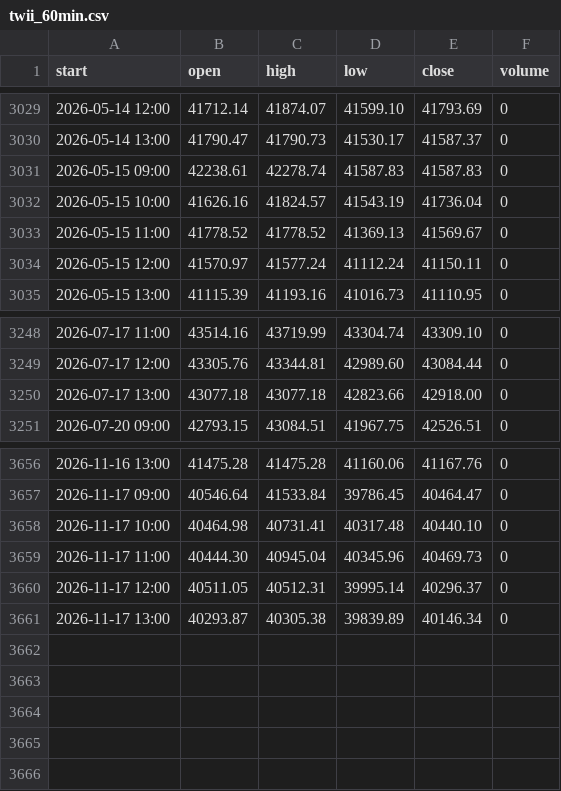
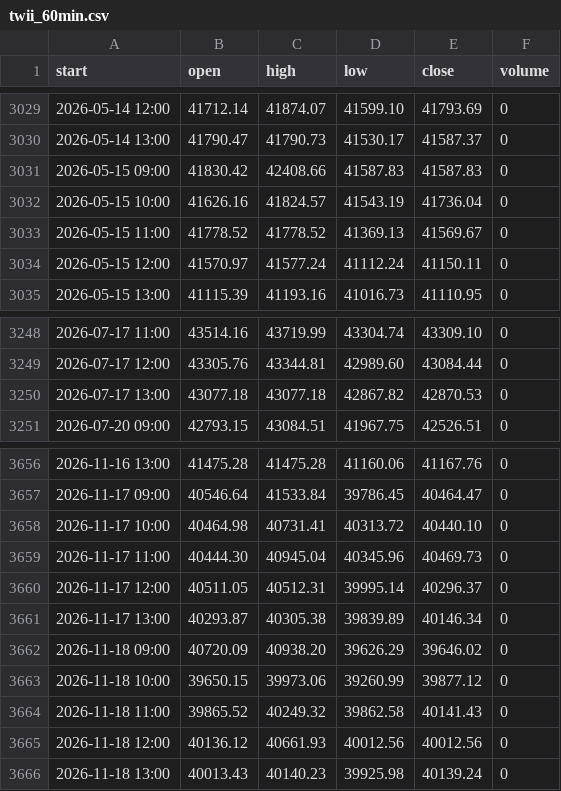
Before and after one commit to asinkk/txo-dashboard, a CSV file: history/twii_60min.csv, drawn as a sheet; only a part is shown, gaps mark what is left out.

```diff
--- a/history/twii_60min.csv
+++ b/history/twii_60min.csv
@@ -3030,3 +3030,3 @@ start,open,high,low,close,volume
 2026-05-14 13:00,41790.47,41790.73,41530.17,41587.37,0
-2026-05-15 09:00,42238.61,42278.74,41587.83,41587.83,0
+2026-05-15 09:00,41830.42,42408.66,41587.83,41587.83,0
 2026-05-15 10:00,41626.16,41824.57,41543.19,41736.04,0
@@ -3249,3 +3249,3 @@ start,open,high,low,close,volume
 2026-07-17 12:00,43305.76,43344.81,42989.60,43084.44,0
-2026-07-17 13:00,43077.18,43077.18,42823.66,42918.00,0
+2026-07-17 13:00,43077.18,43077.18,42867.82,42870.53,0
 2026-07-20 09:00,42793.15,43084.51,41967.75,42526.51,0
@@ -3657,3 +3657,3 @@ start,open,high,low,close,volume
 2026-11-17 09:00,40546.64,41533.84,39786.45,40464.47,0
-2026-11-17 10:00,40464.98,40731.41,40317.48,40440.10,0
+2026-11-17 10:00,40464.98,40731.41,40313.72,40440.10,0
 2026-11-17 11:00,40444.30,40945.04,40345.96,40469.73,0
@@ -3661 +3661,6 @@ start,open,high,low,close,volume
 2026-11-17 13:00,40293.87,40305.38,39839.89,40146.34,0
+2026-11-18 09:00,40720.09,40938.20,39626.29,39646.02,0
+2026-11-18 10:00,39650.15,39973.06,39260.99,39877.12,0
+2026-11-18 11:00,39865.52,40249.32,39862.58,40141.43,0
+2026-11-18 12:00,40136.12,40661.93,40012.56,40012.56,0
+2026-11-18 13:00,40013.43,40140.23,39925.98,40139.24,0
```
Also changed, not shown: history/forward_trades.csv, history/tx_daily.csv, 6 other files.
